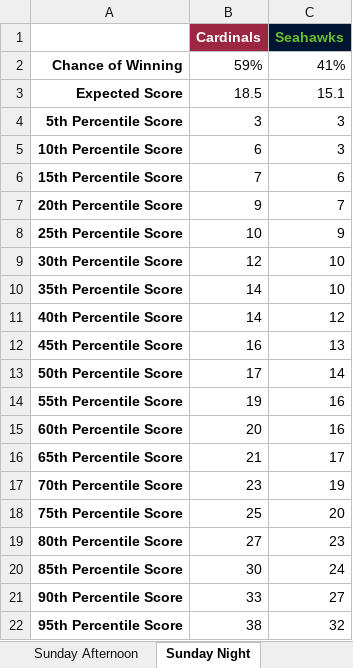
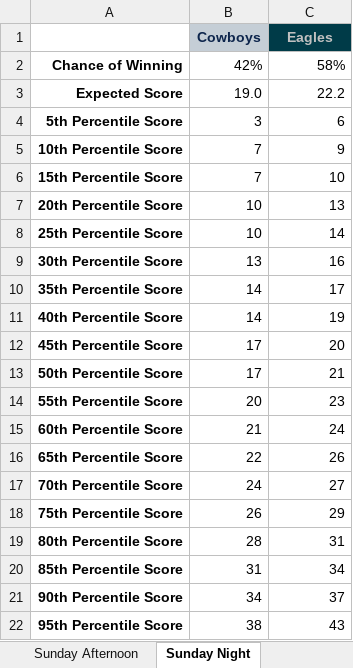
Before and after one commit to JoeJimFlood/MerrerPredictifier, an Excel workbook: NFL2016/Weekly Forecasts/Week7.xlsx, sheet Sunday Night, drawn as a sheet; values as stored, in another font and other column widths than the file's, no borders; removed rows and columns are numbered as before the commit, all else as after; the diff names each change by its address in the sheet, - before the commit and + after, or states it on an @@ line.

```diff
--- a/NFL2016/Weekly Forecasts/Week7.xlsx (sheet Sunday Night)
+++ b/NFL2016/Weekly Forecasts/Week7.xlsx (sheet Sunday Night)
-row 1:  | Cardinals | Seahawks
+row 1:  | Cowboys | Eagles
-B2: 59%
+B2: 42%
-C2: 41%
+C2: 58%
-B3: 18.5
+B3: 19.0
-C3: 15.1
+C3: 22.2
-C4: 3
+C4: 6
-B5: 6
+B5: 7
-C5: 3
+C5: 9
-C6: 6
+C6: 10
-B7: 9
+B7: 10
-C7: 7
+C7: 13
-C8: 9
+C8: 14
-B9: 12
+B9: 13
-C9: 10
+C9: 16
-C10: 10
+C10: 17
-C11: 12
+C11: 19
-B12: 16
+B12: 17
-C12: 13
+C12: 20
-C13: 14
+C13: 21
-B14: 19
+B14: 20
-C14: 16
+C14: 23
-B15: 20
+B15: 21
-C15: 16
+C15: 24
-B16: 21
+B16: 22
-C16: 17
+C16: 26
-B17: 23
+B17: 24
-C17: 19
+C17: 27
-B18: 25
+B18: 26
-C18: 20
+C18: 29
-B19: 27
+B19: 28
-C19: 23
+C19: 31
-B20: 30
+B20: 31
-C20: 24
+C20: 34
-B21: 33
+B21: 34
-C21: 27
+C21: 37
-C22: 32
+C22: 43
```
Also changed, not shown: sheet Sunday Morning, sheet Sunday Afternoon, sheet Monday Night, sheet London, sheet Thursday Night, NFL2016/Weekly Forecasts/Week7V.xlsx, 33 other files.
